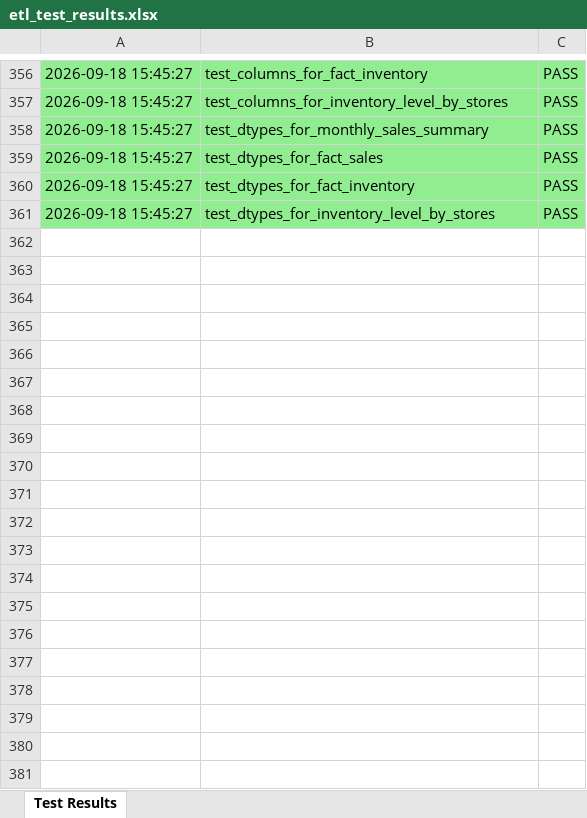
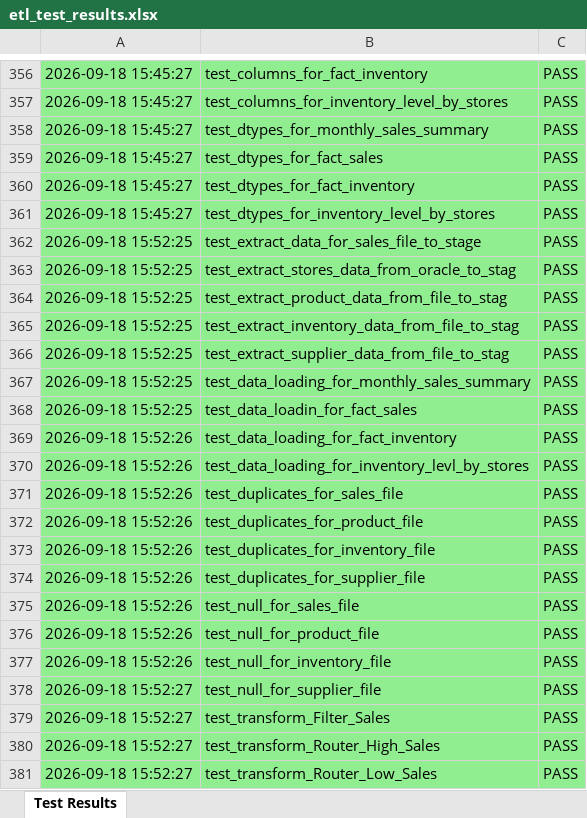
Before and after one commit to M-SAJEED/TestAutomationFramework_self, an Excel workbook: etl_test_results.xlsx, sheet Test Results, drawn as a sheet; only a part is shown, gaps mark what is left out; values as stored, in another font and other column widths than the file's, no borders; the diff covers the shown part only; the diff names each change by its address in the sheet, - before the commit and + after, or states it on an @@ line.

```diff
--- a/etl_test_results.xlsx (sheet Test Results)
+++ b/etl_test_results.xlsx (sheet Test Results)
+row 362: 2026-09-18 15:52:25 | test_extract_data_for_sales_file_to_stage | PASS
+row 363: 2026-09-18 15:52:25 | test_extract_stores_data_from_oracle_to_stag | PASS
+row 364: 2026-09-18 15:52:25 | test_extract_product_data_from_file_to_stag | PASS
+row 365: 2026-09-18 15:52:25 | test_extract_inventory_data_from_file_to_stag | PASS
+row 366: 2026-09-18 15:52:25 | test_extract_supplier_data_from_file_to_stag | PASS
+row 367: 2026-09-18 15:52:25 | test_data_loading_for_monthly_sales_summary | PASS
+row 368: 2026-09-18 15:52:25 | test_data_loadin_for_fact_sales | PASS
+row 369: 2026-09-18 15:52:26 | test_data_loading_for_fact_inventory | PASS
+row 370: 2026-09-18 15:52:26 | test_data_loading_for_inventory_levl_by_stores | PASS
+row 371: 2026-09-18 15:52:26 | test_duplicates_for_sales_file | PASS
+row 372: 2026-09-18 15:52:26 | test_duplicates_for_product_file | PASS
+row 373: 2026-09-18 15:52:26 | test_duplicates_for_inventory_file | PASS
+row 374: 2026-09-18 15:52:26 | test_duplicates_for_supplier_file | PASS
+row 375: 2026-09-18 15:52:26 | test_null_for_sales_file | PASS
+row 376: 2026-09-18 15:52:26 | test_null_for_product_file | PASS
+row 377: 2026-09-18 15:52:26 | test_null_for_inventory_file | PASS
+row 378: 2026-09-18 15:52:27 | test_null_for_supplier_file | PASS
+row 379: 2026-09-18 15:52:27 | test_transform_Filter_Sales | PASS
+row 380: 2026-09-18 15:52:27 | test_transform_Router_High_Sales | PASS
+row 381: 2026-09-18 15:52:27 | test_transform_Router_Low_Sales | PASS
```
Also changed, not shown: 11 added rows elsewhere in this sheet, 12 other files.
